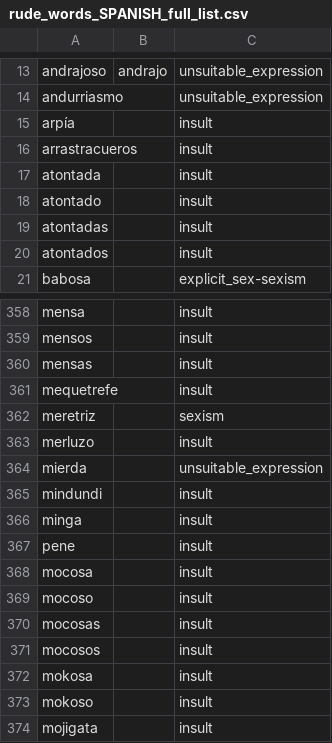
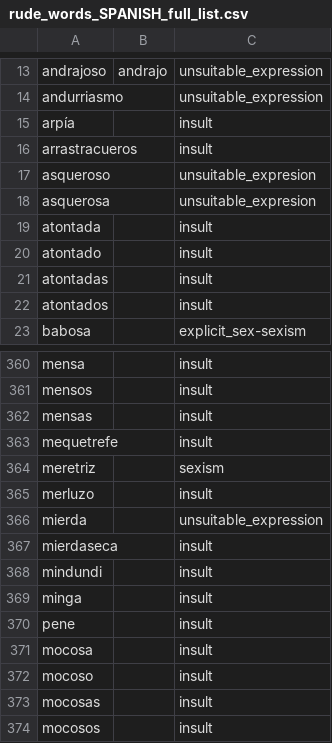
Before and after one commit to Amloii/NoFakingWay, a CSV file: CHAR_1977_Automatic_review_validation/src/artifacts/rude_words_SPANISH_full_list.csv, drawn as a sheet; only a part is shown, gaps mark what is left out; the shorter side is filled out with more unchanged rows.

Commit message:
New version CHAR

```diff
--- a/CHAR_1977_Automatic_review_validation/src/artifacts/rude_words_SPANISH_full_list.csv
+++ b/CHAR_1977_Automatic_review_validation/src/artifacts/rude_words_SPANISH_full_list.csv
@@ -16,2 +16,4 @@ arpía,,insult
 arrastracueros,,insult
+asqueroso,,unsuitable_expresion
+asquerosa,,unsuitable_expresion
 atontada,,insult
@@ -364,2 +366,3 @@ merluzo,,insult
 mierda,,unsuitable_expression
+mierdaseca,,insult
 mindundi,,insult
```
Also changed, not shown: 1 other file.
